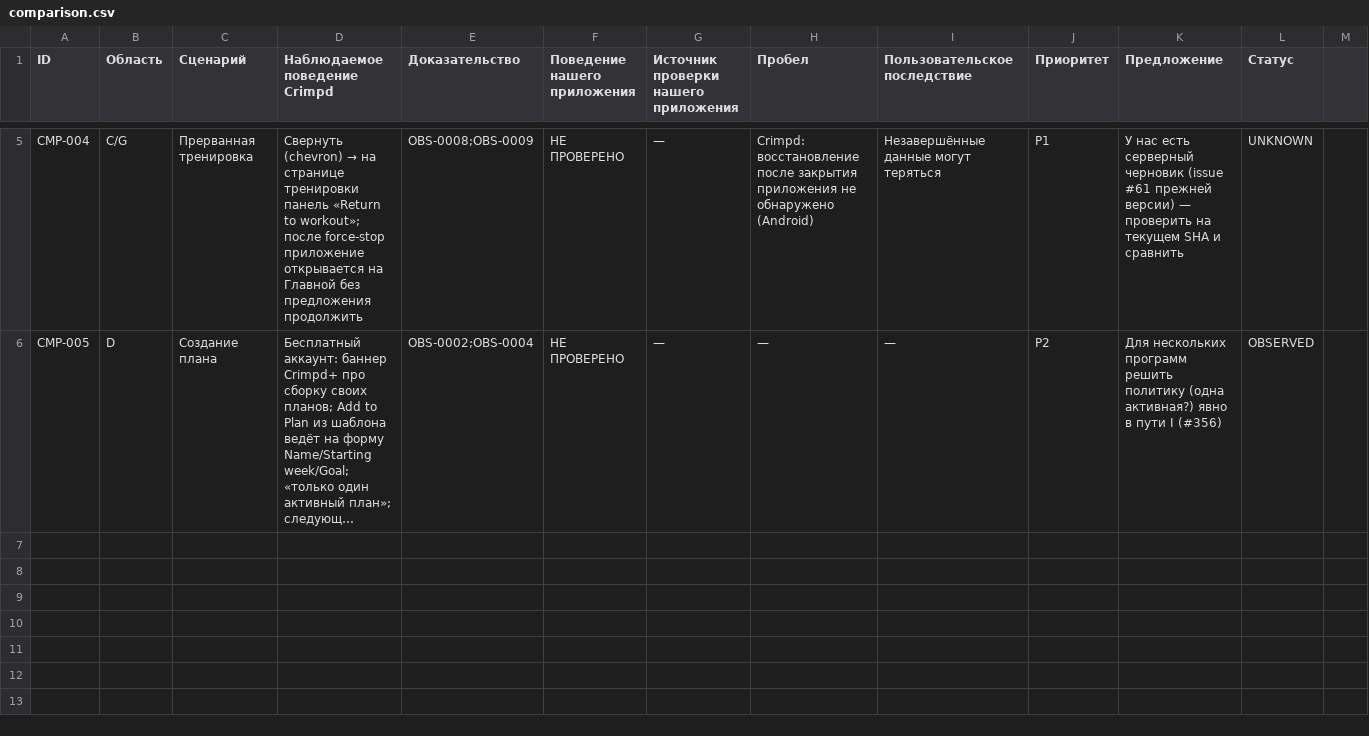
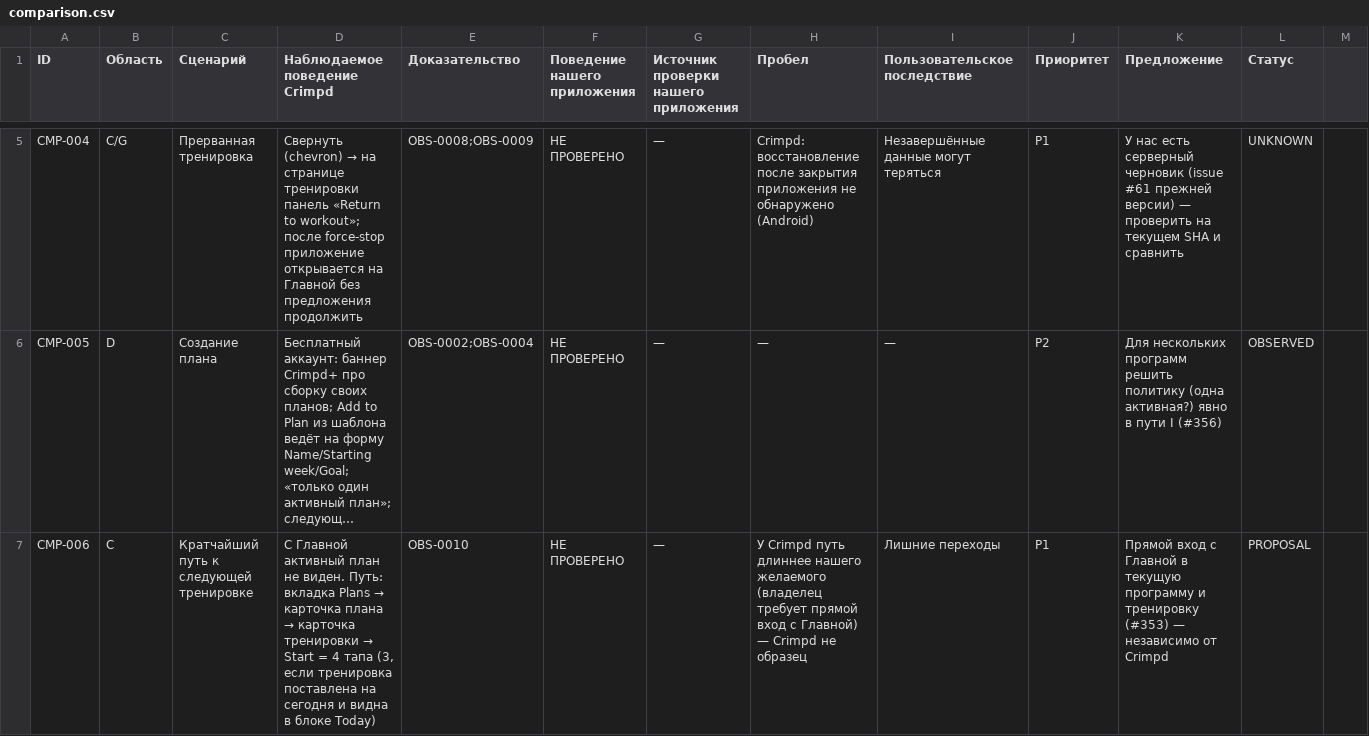
Before and after one commit to bimoool/pullup-trainer-bot, a CSV file: docs/research/crimpd-rescan-20261021/comparison.csv, drawn as a sheet; only a part is shown, gaps mark what is left out; long unchanged cells end in …; the diff covers the shown part only; the diff names each change by its address in the sheet, - before the commit and + after, or states it on an @@ line.

Commit message:
docs(research): S2 plan detail and week schedule

```diff
--- a/docs/research/crimpd-rescan-20261021/comparison.csv
+++ b/docs/research/crimpd-rescan-20261021/comparison.csv
+row 7: CMP-006 | C | Кратчайший путь к следующей тренировке | С Главной активный план не виден. Путь: вкладка Plans → карточка плана → карточка тренировки → Start = 4 тапа (3, если тренировка поставлена на сегодня и видна в блоке Today) | OBS-0010 | НЕ ПРОВЕРЕНО | — | У Crimpd путь длиннее нашего желаемого (владелец требует прямой вход с Главной) — Crimpd не образец | Лишние переходы | P1 | Прямой вход с Главной в текущую программу и тренировку (#353) — независимо от Crimpd | PROPOSAL
```
Also changed, not shown: 1 added row elsewhere in this file, docs/research/crimpd-rescan-20261021/coverage.csv, docs/research/crimpd-rescan-20261021/observations.csv, 2 other files.
